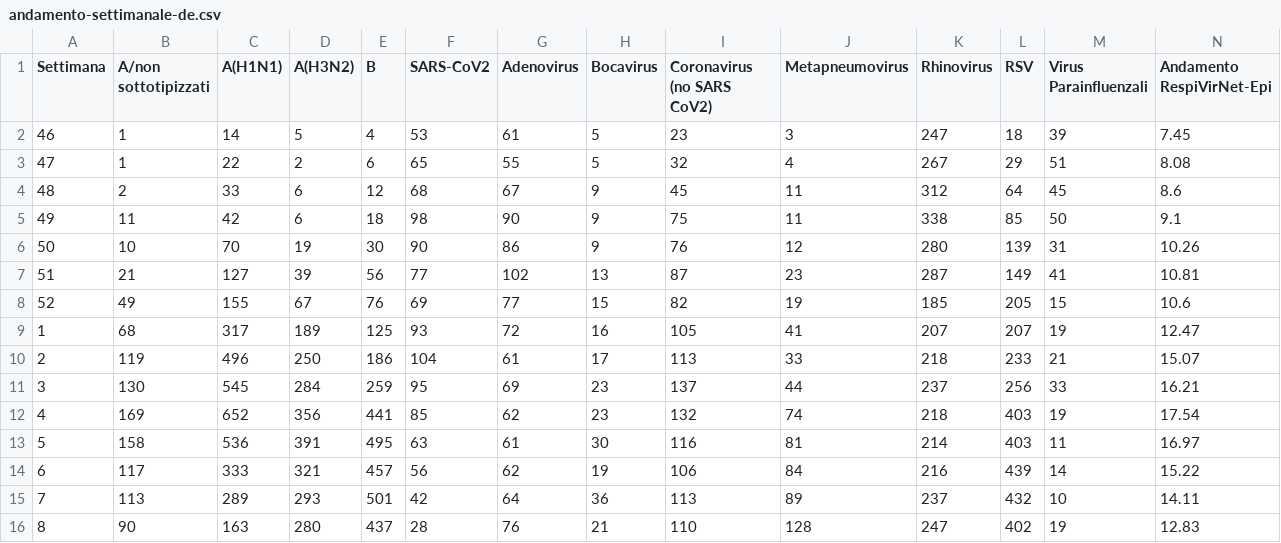
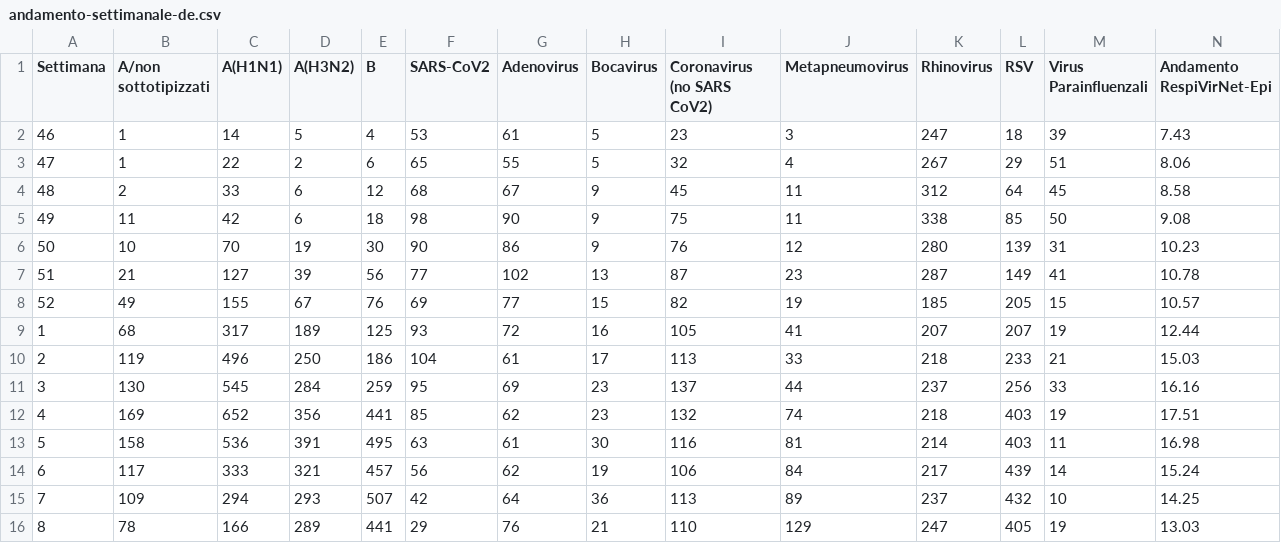
Before and after one commit to tommaso-bertola/influcast-visualizer, a CSV file: sorveglianza/andamento-settimanale-de.csv, drawn as a sheet; only a part is shown; the diff covers the shown part only.

```diff
--- a/sorveglianza/andamento-settimanale-de.csv
+++ b/sorveglianza/andamento-settimanale-de.csv
@@ -1,16 +1,16 @@
 "Settimana","A/non sottotipizzati","A(H1N1)","A(H3N2)","B","SARS-CoV2","Adenovirus","Bocavirus","Coronavirus (no SARS CoV2)","Metapneumovirus","Rhinovirus","RSV","Virus Parainfluenzali","Andamento RespiVirNet-Epi"
-"46",1,14,5,4,53,61,5,23,3,247,18,39,7.45
-"47",1,22,2,6,65,55,5,32,4,267,29,51,8.08
-"48",2,33,6,12,68,67,9,45,11,312,64,45,8.6
-"49",11,42,6,18,98,90,9,75,11,338,85,50,9.1
-"50",10,70,19,30,90,86,9,76,12,280,139,31,10.26
-"51",21,127,39,56,77,102,13,87,23,287,149,41,10.81
-"52",49,155,67,76,69,77,15,82,19,185,205,15,10.6
-"1",68,317,189,125,93,72,16,105,41,207,207,19,12.47
-"2",119,496,250,186,104,61,17,113,33,218,233,21,15.07
-"3",130,545,284,259,95,69,23,137,44,237,256,33,16.21
-"4",169,652,356,441,85,62,23,132,74,218,403,19,17.54
-"5",158,536,391,495,63,61,30,116,81,214,403,11,16.97
-"6",117,333,321,457,56,62,19,106,84,216,439,14,15.22
-"7",113,289,293,501,42,64,36,113,89,237,432,10,14.11
-"8",90,163,280,437,28,76,21,110,128,247,402,19,12.83
+"46",1,14,5,4,53,61,5,23,3,247,18,39,7.43
+"47",1,22,2,6,65,55,5,32,4,267,29,51,8.06
+"48",2,33,6,12,68,67,9,45,11,312,64,45,8.58
+"49",11,42,6,18,98,90,9,75,11,338,85,50,9.08
+"50",10,70,19,30,90,86,9,76,12,280,139,31,10.23
+"51",21,127,39,56,77,102,13,87,23,287,149,41,10.78
+"52",49,155,67,76,69,77,15,82,19,185,205,15,10.57
+"1",68,317,189,125,93,72,16,105,41,207,207,19,12.44
+"2",119,496,250,186,104,61,17,113,33,218,233,21,15.03
+"3",130,545,284,259,95,69,23,137,44,237,256,33,16.16
+"4",169,652,356,441,85,62,23,132,74,218,403,19,17.51
+"5",158,536,391,495,63,61,30,116,81,214,403,11,16.98
+"6",117,333,321,457,56,62,19,106,84,217,439,14,15.24
+"7",109,294,293,507,42,64,36,113,89,237,432,10,14.25
+"8",78,166,289,441,29,76,21,110,129,247,405,19,13.03
```
Also changed, not shown: 1 added row and 22 edited cells elsewhere in this file, 4 other files.
